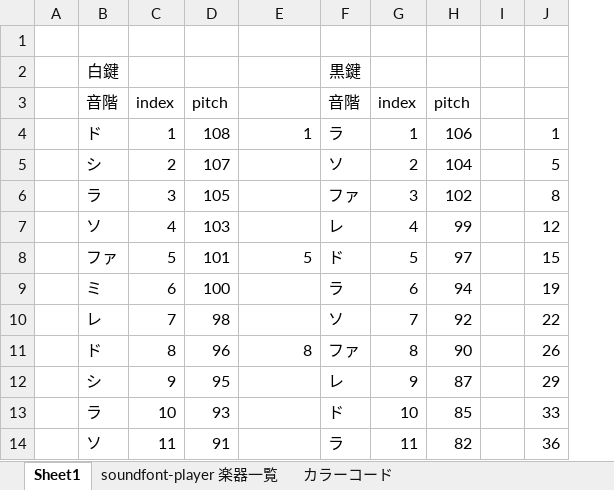
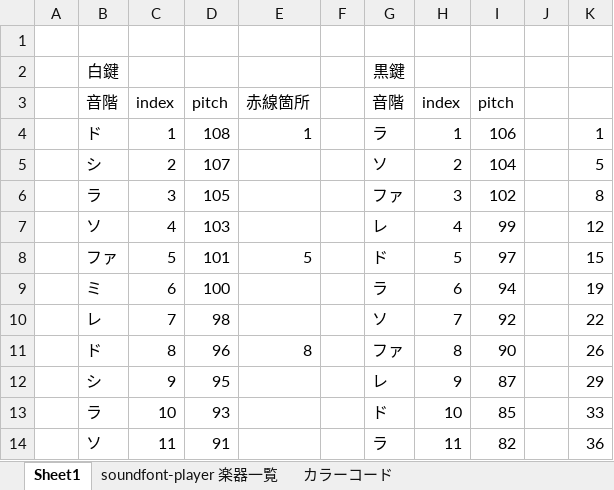
Before and after one commit to vscprogramming/Museopica, an Excel workbook: memo/Museopica.xlsm, sheet Sheet1, drawn as a sheet; only a part is shown; values as stored, in another font and other column widths than the file's, no borders; the diff names each change by its address in the sheet, - before the commit and + after, or states it on an @@ line.

```diff
--- a/memo/Museopica.xlsm (sheet Sheet1)
+++ b/memo/Museopica.xlsm (sheet Sheet1)
+column F, empty
-E3: (empty)
+E3: 赤線箇所
```
Also changed, not shown: 7 other files.
